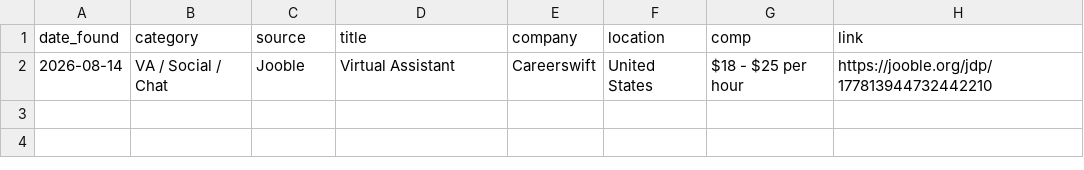
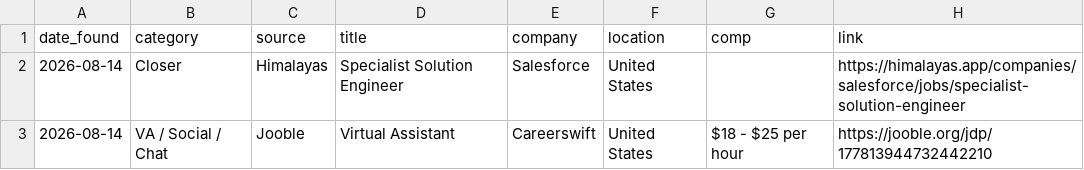
Before and after one commit to annaaimodel/better-prompt-ai-main, a CSV file: jobs/daily/2026-08-14.csv, drawn as a sheet.

```diff
--- a/jobs/daily/2026-08-14.csv
+++ b/jobs/daily/2026-08-14.csv
@@ -1,2 +1,3 @@
 date_found,category,source,title,company,location,comp,link
+2026-08-14,Closer,Himalayas,Specialist Solution Engineer,Salesforce,United States,,https://himalayas.app/companies/salesforce/jobs/specialist-solution-engineer
 2026-08-14,VA / Social / Chat,Jooble,Virtual Assistant,Careerswift,United States,$18 - $25 per hour,https://jooble.org/jdp/177813944732442210
```
Also changed, not shown: jobs/history.csv, 4 other files.
